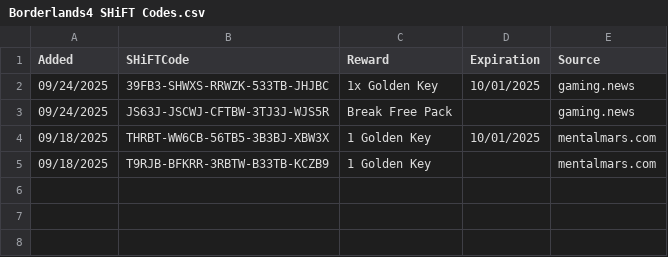
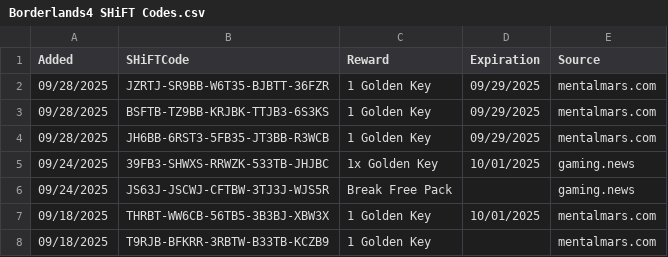
Before and after one commit to VinceCarbone/Borderlands4-SHiFTCodes, a CSV file: Borderlands4 SHiFT Codes.csv, drawn as a sheet.

Commit message:
SHiFT code update 09/28/2025

```diff
--- a/Borderlands4 SHiFT Codes.csv
+++ b/Borderlands4 SHiFT Codes.csv
@@ -1,2 +1,5 @@
 "Added","SHiFTCode","Reward","Expiration","Source"
+"09/28/2025","JZRTJ-SR9BB-W6T35-BJBTT-36FZR","1 Golden Key","09/29/2025","mentalmars.com"
+"09/28/2025","BSFTB-TZ9BB-KRJBK-TTJB3-6S3KS","1 Golden Key","09/29/2025","mentalmars.com"
+"09/28/2025","JH6BB-6RST3-5FB35-JT3BB-R3WCB","1 Golden Key","09/29/2025","mentalmars.com"
 "09/24/2025","39FB3-SHWXS-RRWZK-533TB-JHJBC","1x Golden Key","10/01/2025","gaming.news"
```
